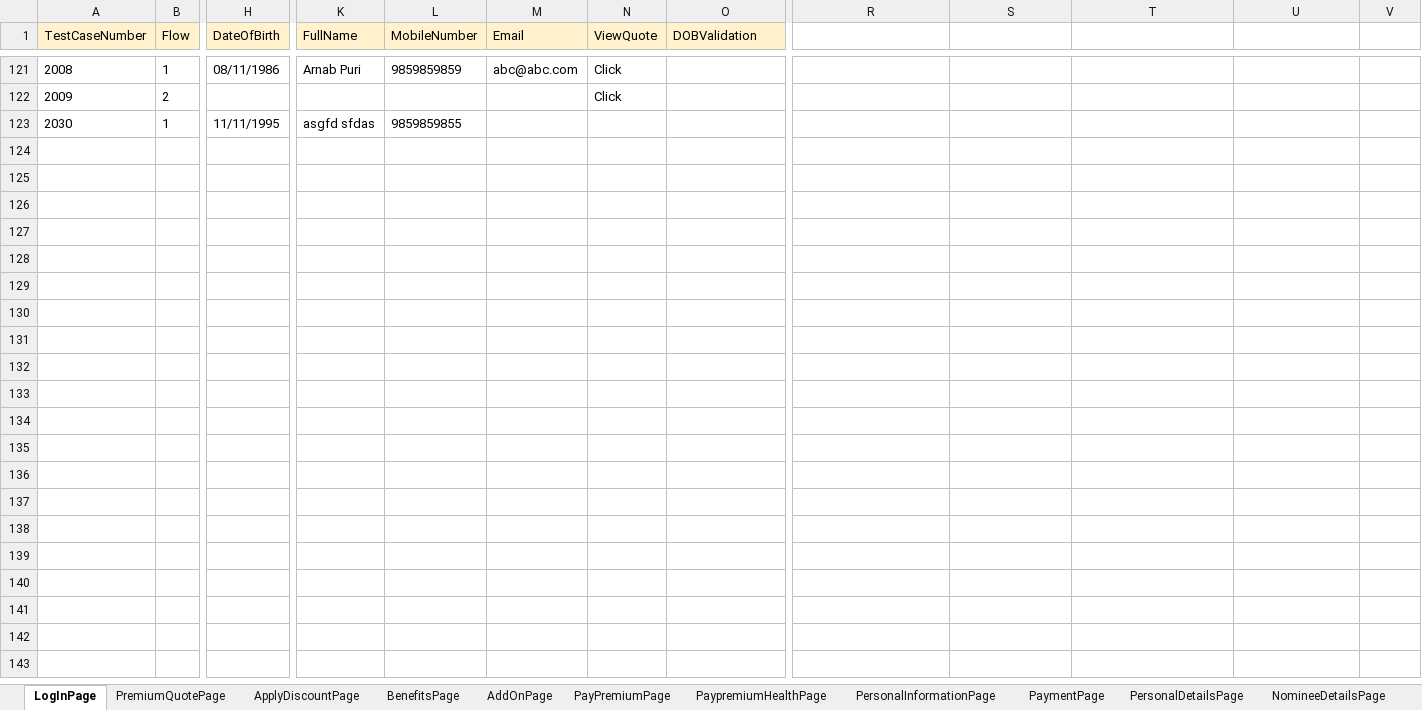
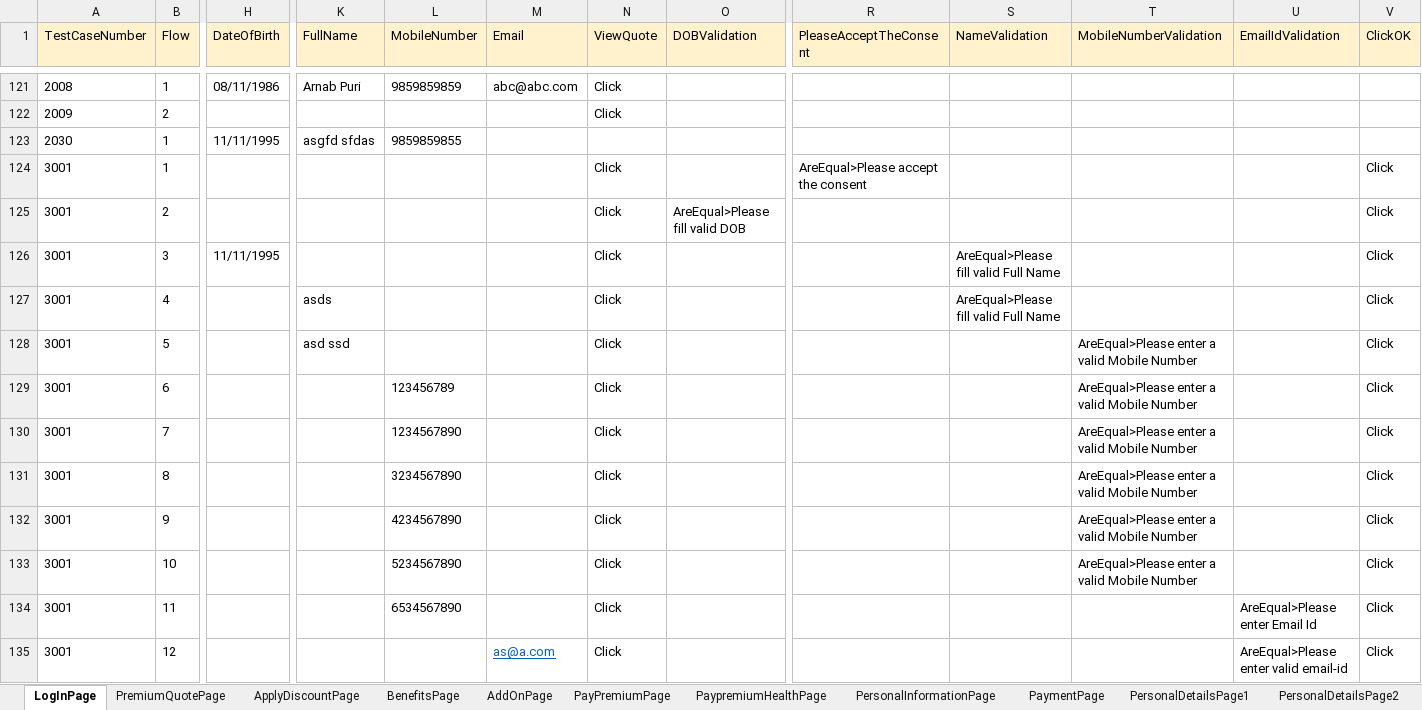
Before and after one commit to lucky0930/KLICCodelessFramework, an Excel workbook: resources/test_data/TestData_KLI.xlsx, sheet LogInPage, drawn as a sheet; only a part is shown, gaps mark what is left out; values as stored, in another font and other column widths than the file's, no borders; rows hold the shown columns only; the diff covers the shown part only; the diff names each change by its address in the sheet, - before the commit and + after, or states it on an @@ line.

```diff
--- a/resources/test_data/TestData_KLI.xlsx (sheet LogInPage)
+++ b/resources/test_data/TestData_KLI.xlsx (sheet LogInPage)
-sheet tab: PersonalDetailsPage
+sheet tab: PersonalDetailsPage1
+sheet tab: PersonalDetailsPage2
-R1: (empty)
+R1: PleaseAcceptTheConsent
-R1:V1 fill: none
+R1:V1 fill: #FFF2CC
-S1: (empty)
+S1: NameValidation
-T1: (empty)
+T1: MobileNumberValidation
-U1: (empty)
+U1: EmailIdValidation
-V1: (empty)
+V1: ClickOK
+row 124: 3001 | 1 |  |  |  |  | Click |  | AreEqual>Please accept the consent |  |  |  | Click
+row 125: 3001 | 2 |  |  |  |  | Click | AreEqual>Please fill valid DOB |  |  |  |  | Click
+row 126: 3001 | 3 | 11/11/1995 |  |  |  | Click |  |  | AreEqual>Please fill valid Full Name |  |  | Click
+row 127: 3001 | 4 |  | asds |  |  | Click |  |  | AreEqual>Please fill valid Full Name |  |  | Click
+row 128: 3001 | 5 |  | asd ssd |  |  | Click |  |  |  | AreEqual>Please enter a valid Mobile Number |  | Click
+row 129: 3001 | 6 |  |  | 123456789 |  | Click |  |  |  | AreEqual>Please enter a valid Mobile Number |  | Click
+row 130: 3001 | 7 |  |  | 1234567890 |  | Click |  |  |  | AreEqual>Please enter a valid Mobile Number |  | Click
+row 131: 3001 | 8 |  |  | 3234567890 |  | Click |  |  |  | AreEqual>Please enter a valid Mobile Number |  | Click
+row 132: 3001 | 9 |  |  | 4234567890 |  | Click |  |  |  | AreEqual>Please enter a valid Mobile Number |  | Click
+row 133: 3001 | 10 |  |  | 5234567890 |  | Click |  |  |  | AreEqual>Please enter a valid Mobile Number |  | Click
+row 134: 3001 | 11 |  |  | 6534567890 |  | Click |  |  |  |  | AreEqual>Please enter Email Id | Click
+row 135: 3001 | 12 |  |  |  | as@a.com | Click |  |  |  |  | AreEqual>Please enter valid email-id | Click
```
Also changed, not shown: 12 added rows, 33 edited cells and cell formats elsewhere in this sheet, sheet ThirdPartyIntegration, sheet PremiumQuotePage, sheet NomineeDetailsPage1, sheet PersonalDetailsPage1, sheet PaymentPage, sheet PayPremiumPage, 7 more sheets, other sheet tabs, resources/test_data/TestRunner_KLI.xlsx.
